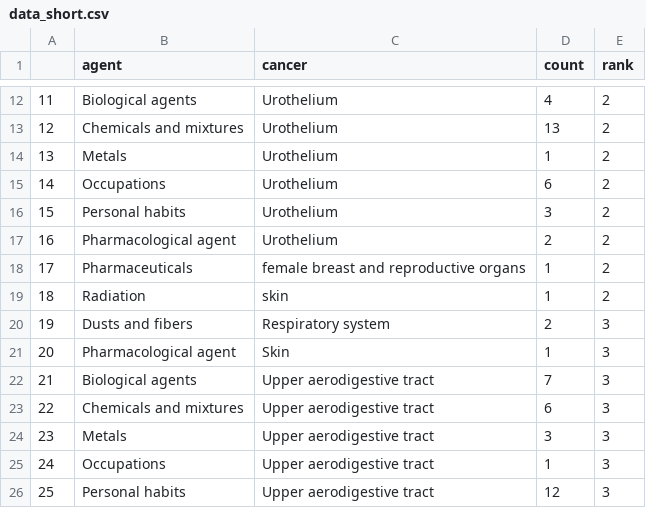
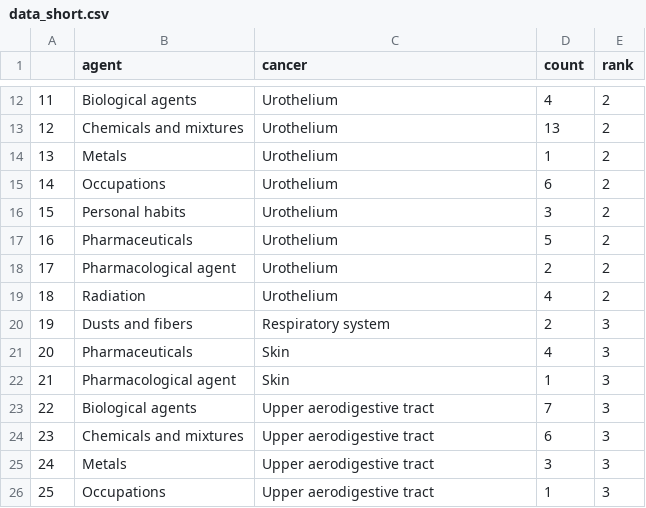
Before and after one commit to filhoalm/monoapp1, a CSV file: data_short.csv, drawn as a sheet; only a part is shown, gaps mark what is left out; the shorter side is filled out with more unchanged rows; removed rows and columns are numbered as before the commit, all else as after; the diff covers the shown part only; the diff names each change by its address in the sheet, - before the commit and + after, or states it on an @@ line.

```diff
--- a/data_short.csv
+++ b/data_short.csv
+row 17: 16 | Pharmaceuticals | Urothelium | 5 | 2
@@ column A renumbered from row 18 down @@
-row 18: 17 | Pharmaceuticals | female breast and reproductive organs | 1 | 2
-C19 (cancer): skin
+C19 (cancer): Urothelium
-D19 (count): 1
+D19 (count): 4
+row 21: 20 | Pharmaceuticals | Skin | 4 | 3
```
Also changed, not shown: 4 added rows, 11 removed rows and 29 edited cells elsewhere in this file.
